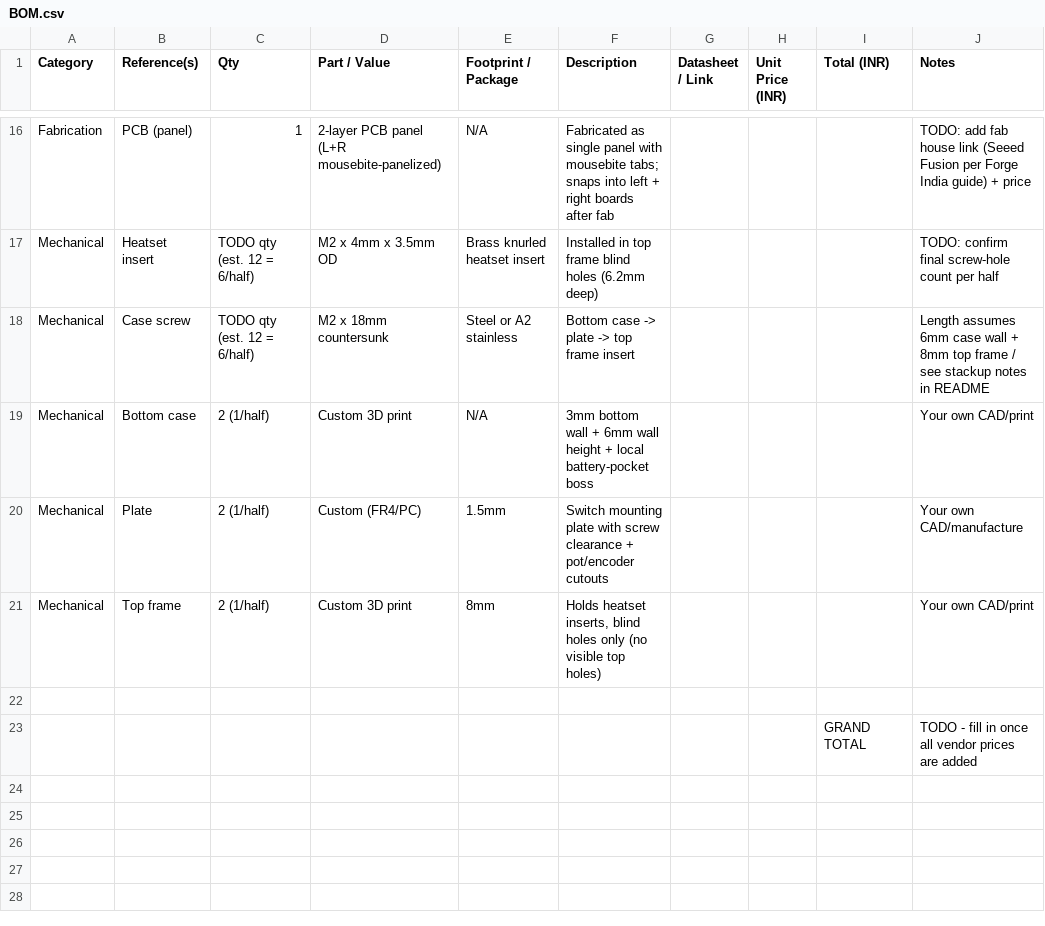
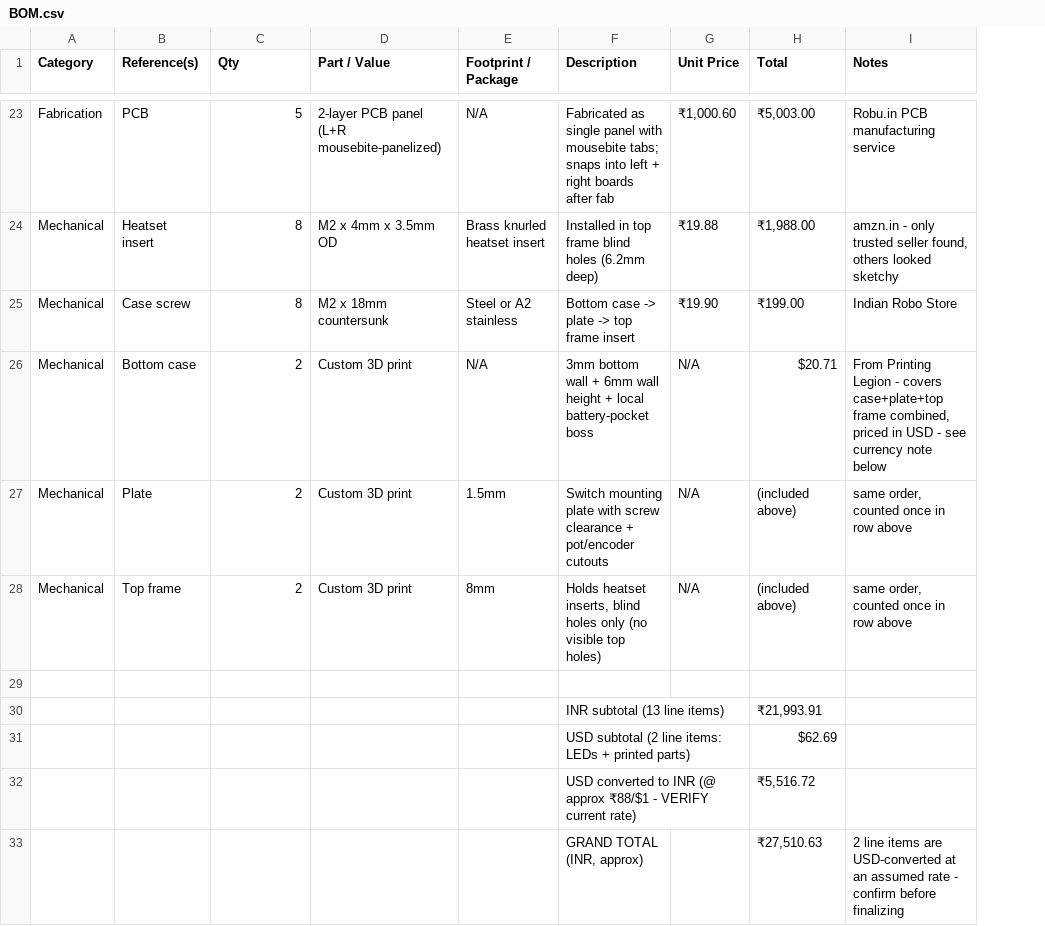
Before and after one commit to adonutartist/Cute-Cat-Split-Keeb, a CSV file: BOM.csv, drawn as a sheet; only a part is shown, gaps mark what is left out; removed rows and columns are numbered as before the commit, all else as after; the diff covers the shown part only; the diff names each change by its address in the sheet, - before the commit and + after, or states it on an @@ line.

```diff
--- a/BOM.csv
+++ b/BOM.csv
-column G (Datasheet / Link), empty
-column H (Unit Price (INR)), empty
-column I (Total (INR)), empty
+column G (Unit Price), rows 23-28: ₹1,000.60 | ₹19.88 | ₹19.90 | N/A | N/A | N/A
+column H (Total), rows 23-28: ₹5,003.00 | ₹1,988.00 | ₹199.00 | $20.71 | (included above) | (included above)
-B23 (Reference(s)): PCB (panel)
+B23 (Reference(s)): PCB
-C23 (Qty): 1
+C23 (Qty): 5
-I23 (Notes): TODO: add fab house link (Seeed Fusion per Forge India guide) + price
+I23 (Notes): Robu.in PCB manufacturing service
-C24:C25 (Qty): TODO qty (est. 12 = 6/half)
+C24:C25 (Qty): 8
-I24 (Notes): TODO: confirm final screw-hole count per half
+I24 (Notes): amzn.in - only trusted seller found, others looked sketchy
-I25 (Notes): Length assumes 6mm case wall + 8mm top frame / see stackup notes in README
+I25 (Notes): Indian Robo Store
-C26:C28 (Qty): 2 (1/half)
+C26:C28 (Qty): 2
-I26 (Notes): Your own CAD/print
+I26 (Notes): From Printing Legion - covers case+plate+top frame combined, priced in USD - see currency note below
-D27 (Part / Value): Custom (FR4/PC)
+D27 (Part / Value): Custom 3D print
-I27 (Notes): Your own CAD/manufacture
+I27 (Notes): same order, counted once in row above
-I28 (Notes): Your own CAD/print
+I28 (Notes): same order, counted once in row above
-row 23:  |  |  |  |  |  |  |  | GRAND TOTAL | TODO - fill in once all vendor prices are added
+row 30:  |  |  |  |  | INR subtotal (13 line items) |  | ₹21,993.91
+row 31:  |  |  |  |  | USD subtotal (2 line items: LEDs + printed parts) |  | $62.69
+row 32:  |  |  |  |  | USD converted to INR (@ approx ₹88/$1 - VERIFY current rate) |  | ₹5,516.72
+row 33:  |  |  |  |  | GRAND TOTAL (INR, approx) |  | ₹27,510.63 | 2 line items are USD-converted at an assumed rate - confirm before finalizing
```
Also changed, not shown: 7 added rows and 20 edited cells elsewhere in this file, 12 other files.
